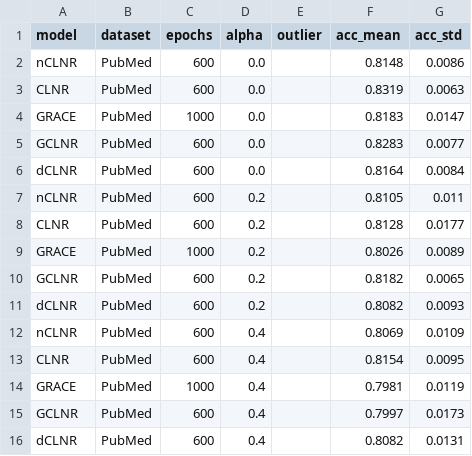
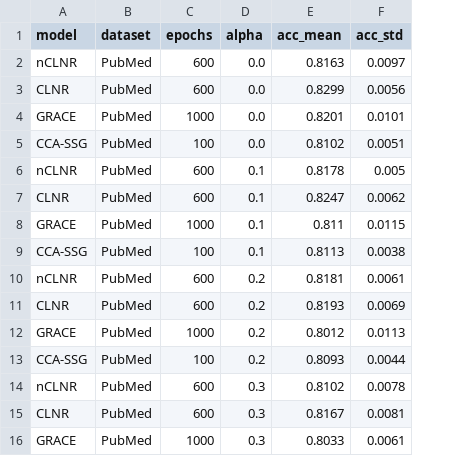
Before and after one commit to IlgeeHong/CLNR-working, a CSV file: Ours/ccc/results/Test_edge_robust_1024_512_512_PubMed.csv, drawn as a sheet; only a part is shown; removed rows and columns are numbered as before the commit, all else as after; the diff covers the shown part only; the diff names each change by its address in the sheet, - before the commit and + after, or states it on an @@ line.

```diff
--- a/Ours/ccc/results/Test_edge_robust_1024_512_512_PubMed.csv
+++ b/Ours/ccc/results/Test_edge_robust_1024_512_512_PubMed.csv
-column E (outlier), empty
-E2 (acc_mean): 0.8148
+E2 (acc_mean): 0.8163
-F2 (acc_std): 0.0086
+F2 (acc_std): 0.0097
-E3 (acc_mean): 0.8319
+E3 (acc_mean): 0.8299
-F3 (acc_std): 0.0063
+F3 (acc_std): 0.0056
-E4 (acc_mean): 0.8183
+E4 (acc_mean): 0.8201
-F4 (acc_std): 0.0147
+F4 (acc_std): 0.0101
-row 5: GCLNR | PubMed | 600 | 0.0 |  | 0.8283 | 0.0077
-row 6: dCLNR | PubMed | 600 | 0.0 |  | 0.8164 | 0.0084
+row 5: CCA-SSG | PubMed | 100 | 0.0 | 0.8102 | 0.0051
+row 6: nCLNR | PubMed | 600 | 0.1 | 0.8178 | 0.005
+row 7: CLNR | PubMed | 600 | 0.1 | 0.8247 | 0.0062
+row 8: GRACE | PubMed | 1000 | 0.1 | 0.811 | 0.0115
+row 9: CCA-SSG | PubMed | 100 | 0.1 | 0.8113 | 0.0038
-E10 (acc_mean): 0.8105
+E10 (acc_mean): 0.8181
-F10 (acc_std): 0.011
+F10 (acc_std): 0.0061
-E11 (acc_mean): 0.8128
+E11 (acc_mean): 0.8193
-F11 (acc_std): 0.0177
+F11 (acc_std): 0.0069
-E12 (acc_mean): 0.8026
+E12 (acc_mean): 0.8012
-F12 (acc_std): 0.0089
+F12 (acc_std): 0.0113
-row 10: GCLNR | PubMed | 600 | 0.2 |  | 0.8182 | 0.0065
-row 11: dCLNR | PubMed | 600 | 0.2 |  | 0.8082 | 0.0093
+row 13: CCA-SSG | PubMed | 100 | 0.2 | 0.8093 | 0.0044
-D14:D16 (alpha): 0.4
+D14:D16 (alpha): 0.3
-E14 (acc_mean): 0.8069
+E14 (acc_mean): 0.8102
-F14 (acc_std): 0.0109
+F14 (acc_std): 0.0078
-E15 (acc_mean): 0.8154
+E15 (acc_mean): 0.8167
-F15 (acc_std): 0.0095
+F15 (acc_std): 0.0081
-E16 (acc_mean): 0.7981
+E16 (acc_mean): 0.8033
-F16 (acc_std): 0.0119
+F16 (acc_std): 0.0061
-row 15: GCLNR | PubMed | 600 | 0.4 |  | 0.7997 | 0.0173
-row 16: dCLNR | PubMed | 600 | 0.4 |  | 0.8082 | 0.0131
```
Also changed, not shown: 3 added rows, 4 removed rows and 18 edited cells elsewhere in this file, Ours/ccc/results/Test_edge_robust_1024_512_512_Computers.csv.
